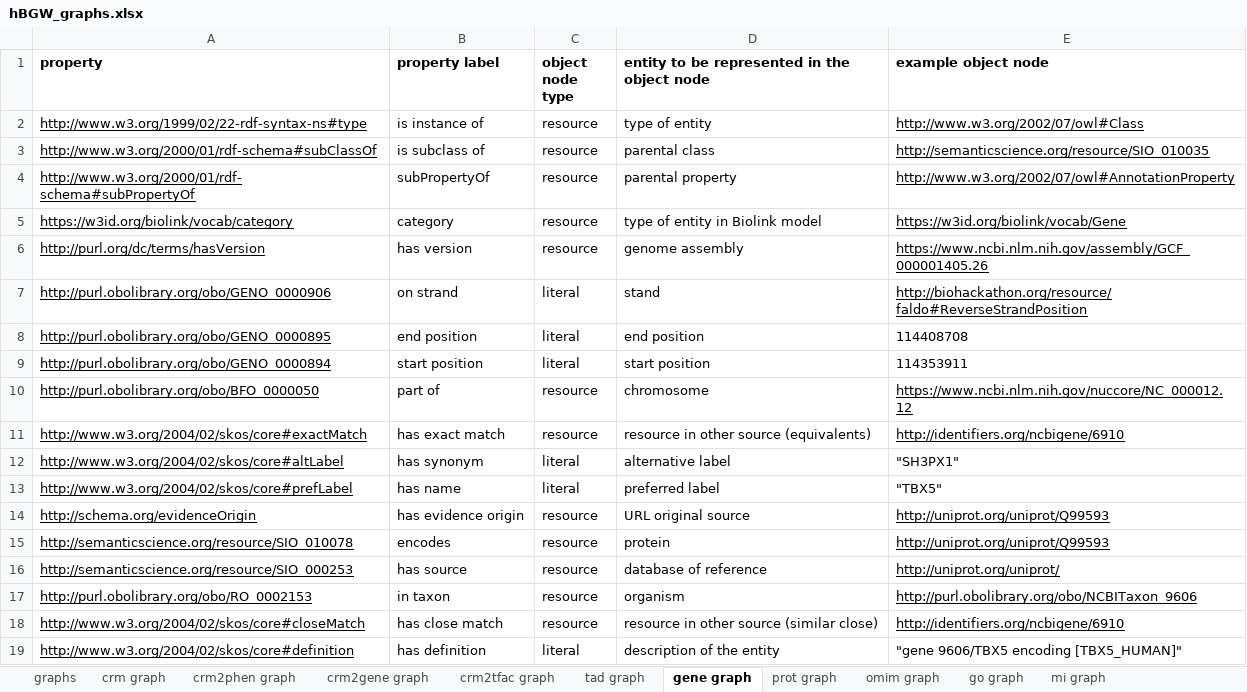
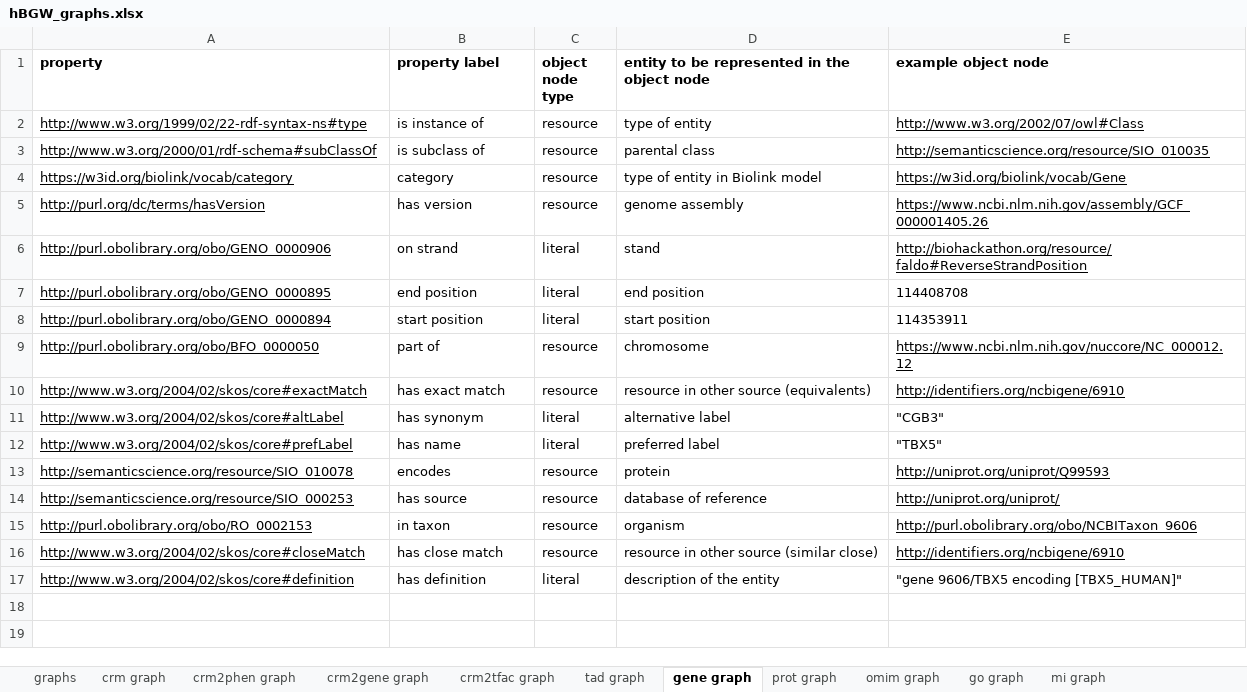
Before and after one commit to juan-mulero/cisreg, an Excel workbook: hBGW_graphs.xlsx, sheet gene graph, drawn as a sheet; values as stored, in another font and other column widths than the file's, no borders; removed rows and columns are numbered as before the commit, all else as after; the diff names each change by its address in the sheet, - before the commit and + after, or states it on an @@ line.

```diff
--- a/hBGW_graphs.xlsx (sheet gene graph)
+++ b/hBGW_graphs.xlsx (sheet gene graph)
-row 4: http://www.w3.org/2000/01/rdf-schema#subPropertyOf | subPropertyOf | resource | parental property | http://www.w3.org/2002/07/owl#AnnotationProperty
-E11 (example object node): "SH3PX1"
+E11 (example object node): "CGB3"
-row 14: http://schema.org/evidenceOrigin | has evidence origin | resource | URL original source | http://uniprot.org/uniprot/Q99593
```
Also changed, not shown: sheet prot graph, sheet ortho, sheet prot2mf graph, sheet reg2targ, sheet tad graph, sheet prot2bp graph, 4 more sheets, hBGW_statistics.xlsx.
